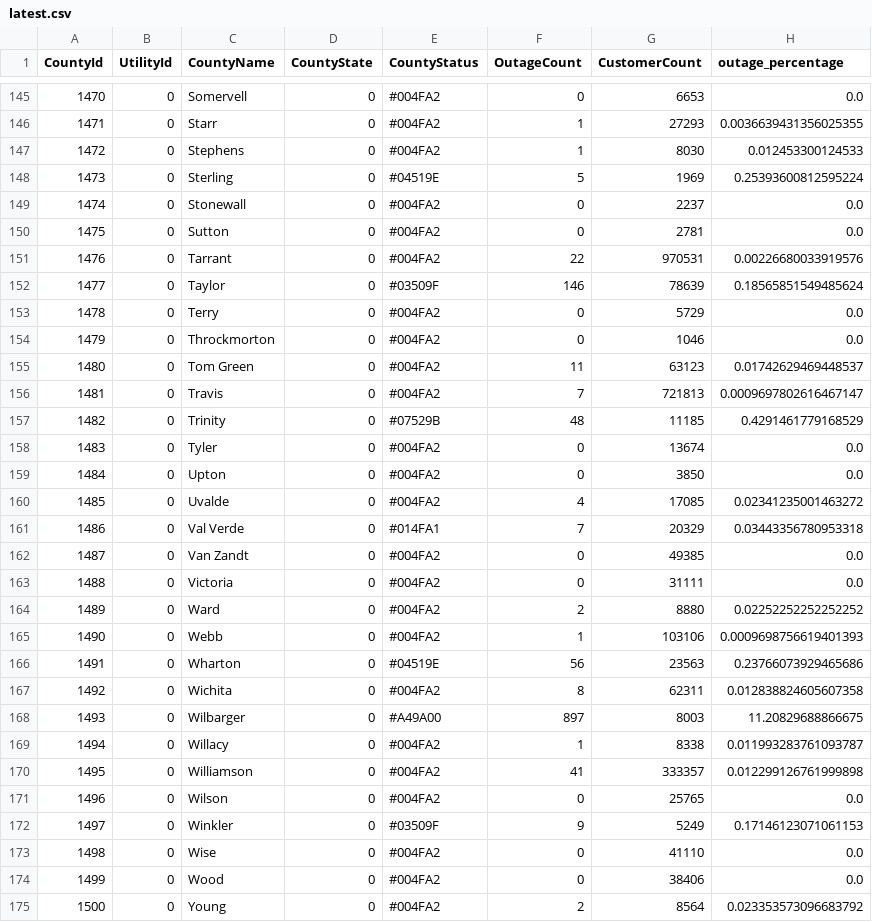
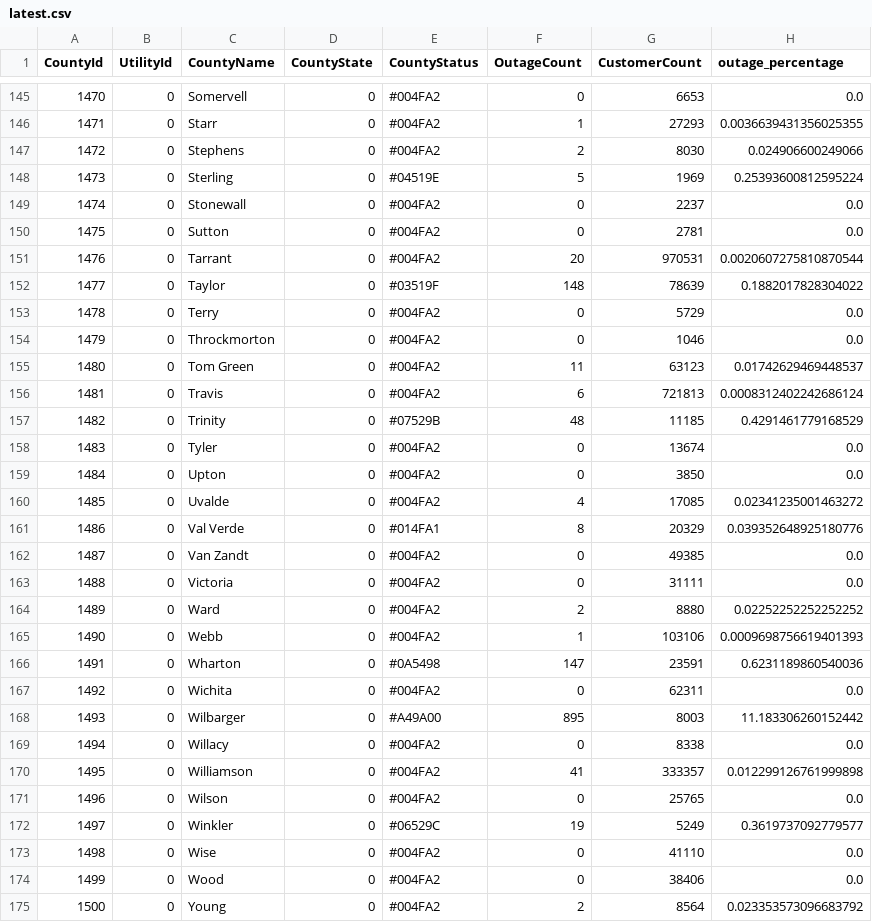
Before and after one commit to DallasMorningNews/20250304_severe-weather, a CSV file: data/latest.csv, drawn as a sheet; only a part is shown, gaps mark what is left out; the diff covers the shown part only.

```diff
--- a/data/latest.csv
+++ b/data/latest.csv
@@ -146,3 +146,3 @@ CountyId,UtilityId,CountyName,CountyState,CountyStatus,OutageCount,CustomerCount
 1471,0,Starr,0,#004FA2,1,27293,0.0036639431356025355
-1472,0,Stephens,0,#004FA2,1,8030,0.012453300124533
+1472,0,Stephens,0,#004FA2,2,8030,0.024906600249066
 1473,0,Sterling,0,#04519E,5,1969,0.25393600812595224
@@ -150,4 +150,4 @@ CountyId,UtilityId,CountyName,CountyState,CountyStatus,OutageCount,CustomerCount
 1475,0,Sutton,0,#004FA2,0,2781,0.0
-1476,0,Tarrant,0,#004FA2,22,970531,0.00226680033919576
-1477,0,Taylor,0,#03509F,146,78639,0.18565851549485624
+1476,0,Tarrant,0,#004FA2,20,970531,0.0020607275810870544
+1477,0,Taylor,0,#03519F,148,78639,0.1882017828304022
 1478,0,Terry,0,#004FA2,0,5729,0.0
@@ -155,3 +155,3 @@ CountyId,UtilityId,CountyName,CountyState,CountyStatus,OutageCount,CustomerCount
 1480,0,Tom Green,0,#004FA2,11,63123,0.01742629469448537
-1481,0,Travis,0,#004FA2,7,721813,0.0009697802616467147
+1481,0,Travis,0,#004FA2,6,721813,0.0008312402242686124
 1482,0,Trinity,0,#07529B,48,11185,0.4291461779168529
@@ -160,3 +160,3 @@ CountyId,UtilityId,CountyName,CountyState,CountyStatus,OutageCount,CustomerCount
 1485,0,Uvalde,0,#004FA2,4,17085,0.02341235001463272
-1486,0,Val Verde,0,#014FA1,7,20329,0.03443356780953318
+1486,0,Val Verde,0,#014FA1,8,20329,0.039352648925180776
 1487,0,Van Zandt,0,#004FA2,0,49385,0.0
@@ -165,9 +165,9 @@ CountyId,UtilityId,CountyName,CountyState,CountyStatus,OutageCount,CustomerCount
 1490,0,Webb,0,#004FA2,1,103106,0.0009698756619401393
-1491,0,Wharton,0,#04519E,56,23563,0.23766073929465686
-1492,0,Wichita,0,#004FA2,8,62311,0.012838824605607358
-1493,0,Wilbarger,0,#A49A00,897,8003,11.20829688866675
-1494,0,Willacy,0,#004FA2,1,8338,0.011993283761093787
+1491,0,Wharton,0,#0A5498,147,23591,0.6231189860540036
+1492,0,Wichita,0,#004FA2,0,62311,0.0
+1493,0,Wilbarger,0,#A49A00,895,8003,11.183306260152442
+1494,0,Willacy,0,#004FA2,0,8338,0.0
 1495,0,Williamson,0,#004FA2,41,333357,0.012299126761999898
 1496,0,Wilson,0,#004FA2,0,25765,0.0
-1497,0,Winkler,0,#03509F,9,5249,0.17146123071061153
+1497,0,Winkler,0,#06529C,19,5249,0.3619737092779577
 1498,0,Wise,0,#004FA2,0,41110,0.0
```
Also changed, not shown: 74 edited cells elsewhere in this file.
